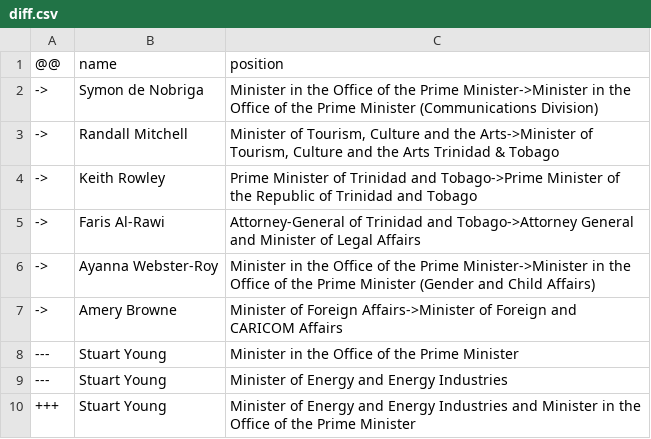
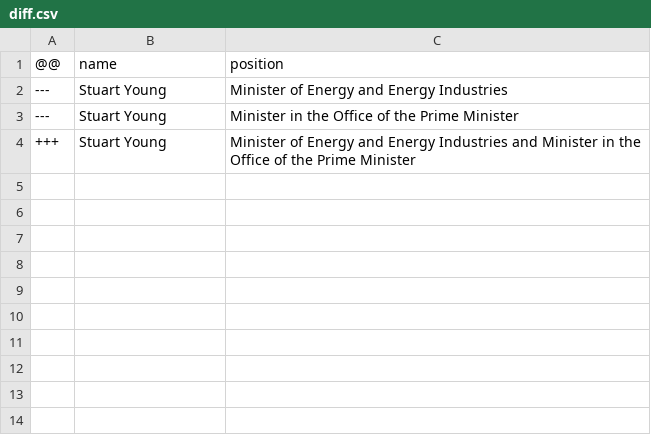
Before and after one commit to every-politician-scrapers/trinidad-and-tobago-cabinet, a CSV file: data/diff.csv, drawn as a sheet.

Commit message:
refresh data

```diff
--- a/data/diff.csv
+++ b/data/diff.csv
@@ -1,10 +1,4 @@
 @@,name,position
-->,Symon de Nobriga,Minister in the Office of the Prime Minister->Minister in the Office of the Prime Minister (Communications Division)
-->,Randall Mitchell,"Minister of Tourism, Culture and the Arts->Minister of Tourism, Culture and the Arts Trinidad & Tobago"
-->,Keith Rowley,Prime Minister of Trinidad and Tobago->Prime Minister of the Republic of Trinidad and Tobago
-->,Faris Al-Rawi,Attorney-General of Trinidad and Tobago->Attorney General and Minister of Legal Affairs
-->,Ayanna Webster-Roy,Minister in the Office of the Prime Minister->Minister in the Office of the Prime Minister (Gender and Child Affairs)
-->,Amery Browne,Minister of Foreign Affairs->Minister of Foreign and CARICOM Affairs
+---,Stuart Young,Minister of Energy and Energy Industries
 ---,Stuart Young,Minister in the Office of the Prime Minister
----,Stuart Young,Minister of Energy and Energy Industries
 +++,Stuart Young,Minister of Energy and Energy Industries and Minister in the Office of the Prime Minister
```
Also changed, not shown: data/wikidata.csv.
